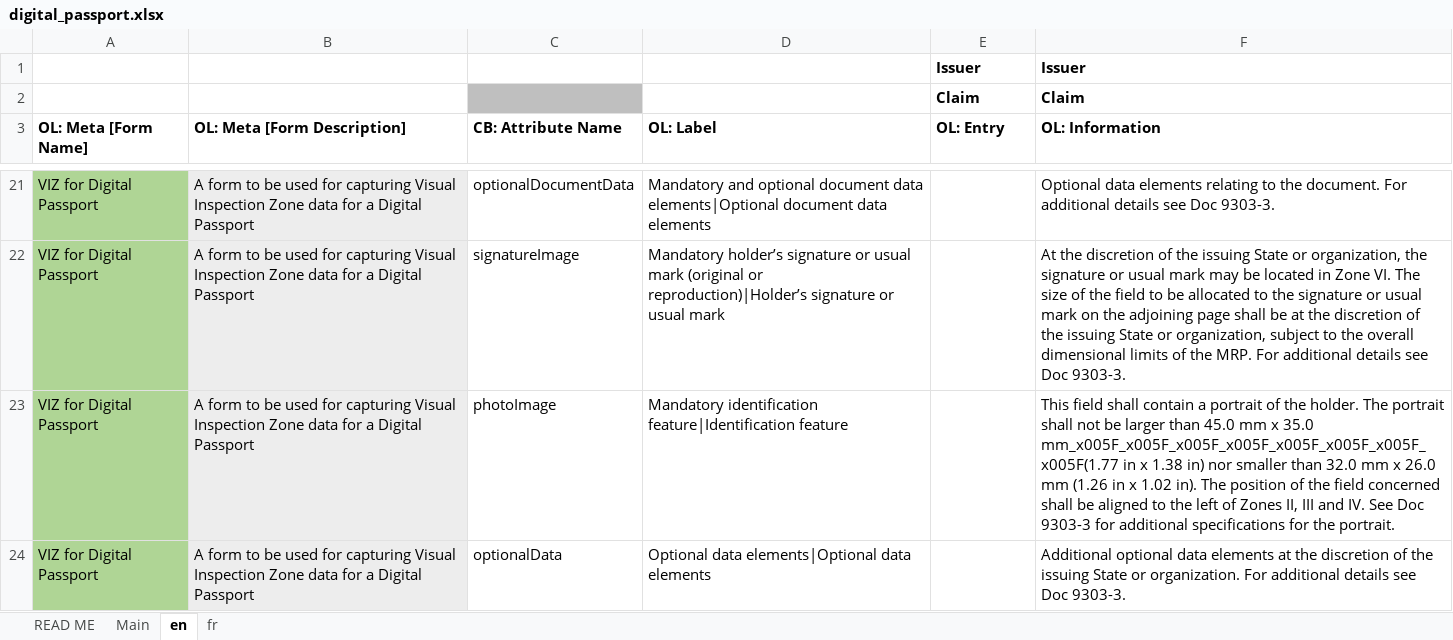
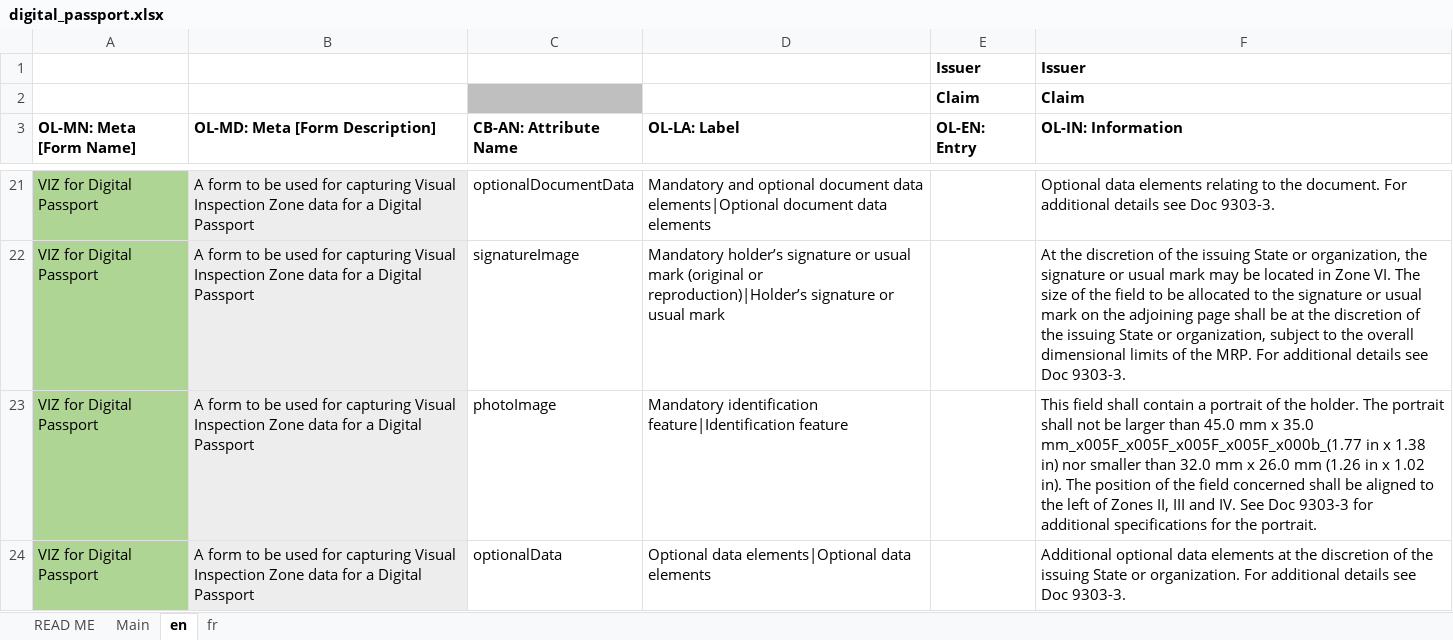
Before and after one commit to THCLab/oca-ecosystem, an Excel workbook: examples/swiss_passport/digital_passport.xlsx, sheet en, drawn as a sheet; only a part is shown, gaps mark what is left out; values as stored, in another font and other column widths than the file's, no borders; the diff names each change by its address in the sheet, - before the commit and + after, or states it on an @@ line.

```diff
--- a/examples/swiss_passport/digital_passport.xlsx (sheet en)
+++ b/examples/swiss_passport/digital_passport.xlsx (sheet en)
-A3: OL: Meta [Form Name]
+A3: OL-MN: Meta [Form Name]
-B3: OL: Meta [Form Description]
+B3: OL-MD: Meta [Form Description]
-C3: CB: Attribute Name
+C3: CB-AN: Attribute Name
-D3: OL: Label
+D3: OL-LA: Label
-E3: OL: Entry
+E3: OL-EN: Entry
-F3: OL: Information
+F3: OL-IN: Information
-F23 (OL-IN: Information): …x 35.0 mm_x005F_x005F_x005F_x005F_x005F_x005F_x005F_x005F(1.77 in x…
+F23 (OL-IN: Information): …x 35.0 mm_x005F_x005F_x005F_x005F_x000b_(1.77 in x…
```
Also changed, not shown: sheet Main, sheet fr, charts or pictures, examples/custom_layouts/simple_oca.xlsx.
